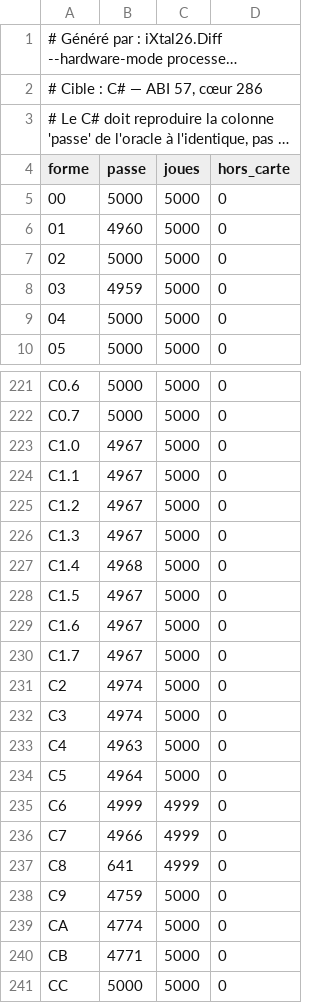
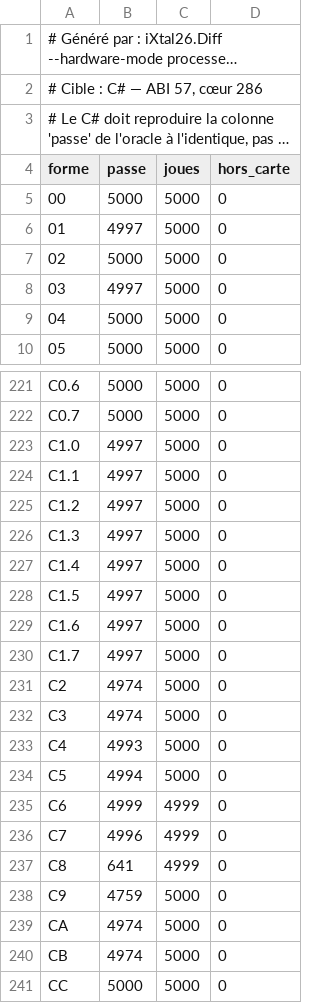
Before and after one commit to jpeloille/iXtal928, a TSV file: sst286-baseline-materiel.tsv, drawn as a sheet; only a part is shown, gaps mark what is left out; long unchanged cells end in …; the diff covers the shown part only.

```diff
--- a/sst286-baseline-materiel.tsv
+++ b/sst286-baseline-materiel.tsv
@@ -5,5 +5,5 @@ forme	passe	joues	hors_carte
 00	5000	5000	0
-01	4960	5000	0
+01	4997	5000	0
 02	5000	5000	0
-03	4959	5000	0
+03	4997	5000	0
 04	5000	5000	0
@@ -222,20 +222,20 @@ C0.6	5000	5000	0
 C0.7	5000	5000	0
-C1.0	4967	5000	0
-C1.1	4967	5000	0
-C1.2	4967	5000	0
-C1.3	4967	5000	0
-C1.4	4968	5000	0
-C1.5	4967	5000	0
-C1.6	4967	5000	0
-C1.7	4967	5000	0
+C1.0	4997	5000	0
+C1.1	4997	5000	0
+C1.2	4997	5000	0
+C1.3	4997	5000	0
+C1.4	4997	5000	0
+C1.5	4997	5000	0
+C1.6	4997	5000	0
+C1.7	4997	5000	0
 C2	4974	5000	0
 C3	4974	5000	0
-C4	4963	5000	0
-C5	4964	5000	0
+C4	4993	5000	0
+C5	4994	5000	0
 C6	4999	4999	0
-C7	4966	4999	0
+C7	4996	4999	0
 C8	641	4999	0
 C9	4759	5000	0
-CA	4774	5000	0
-CB	4771	5000	0
+CA	4974	5000	0
+CB	4974	5000	0
 CC	5000	5000	0
```
Also changed, not shown: 68 edited cells elsewhere in this file, sst386-baseline-materiel.tsv, tools/gates/sst/sst286-materiel-150.tsv, 22 other files.
